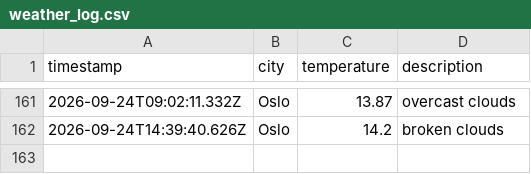
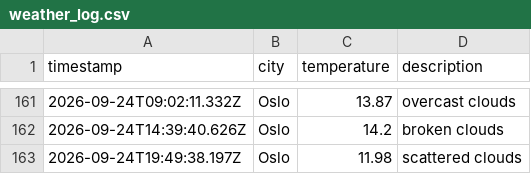
Before and after one commit to JGiles03/weather_data_ops, a CSV file: data/weather_log.csv, drawn as a sheet; only a part is shown, gaps mark what is left out; the diff names each change by its address in the sheet, - before the commit and + after, or states it on an @@ line.

```diff
--- a/data/weather_log.csv
+++ b/data/weather_log.csv
+row 163: 2026-09-24T19:49:38.197Z | Oslo | 11.98 | scattered clouds
```
Also changed, not shown: 1 other file.
